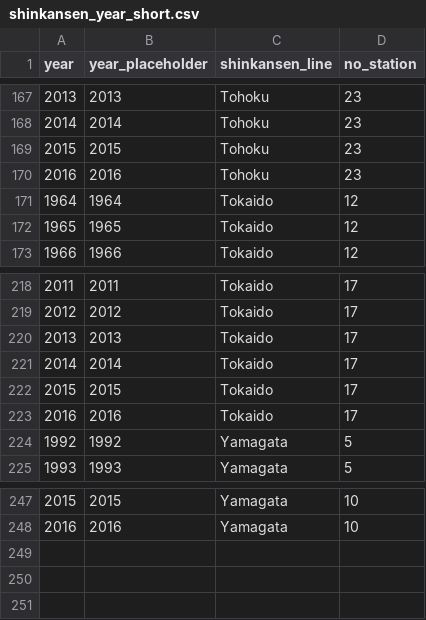
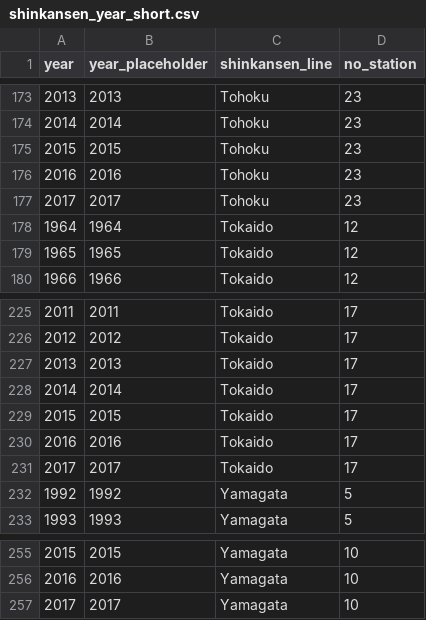
Before and after one commit to andrewwisnu/FIT3179-Data-Visualisation-2, a CSV file: data/shinkansen_year_short.csv, drawn as a sheet; only a part is shown, gaps mark what is left out; the diff covers the shown part only.

```diff
--- a/data/shinkansen_year_short.csv
+++ b/data/shinkansen_year_short.csv
@@ -170,2 +176,3 @@ year,year_placeholder,shinkansen_line,no_station
 2016,2016,Tohoku,23
+2017,2017,Tohoku,23
 1964,1964,Tokaido,12
@@ -223,2 +230,3 @@ year,year_placeholder,shinkansen_line,no_station
 2016,2016,Tokaido,17
+2017,2017,Tokaido,17
 1992,1992,Yamagata,5
@@ -248 +256,2 @@ year,year_placeholder,shinkansen_line,no_station
 2016,2016,Yamagata,10
+2017,2017,Yamagata,10
```
Also changed, not shown: 6 added rows elsewhere in this file.
